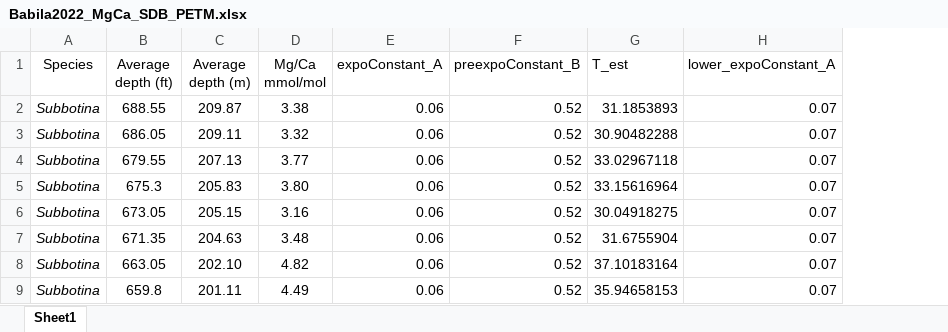
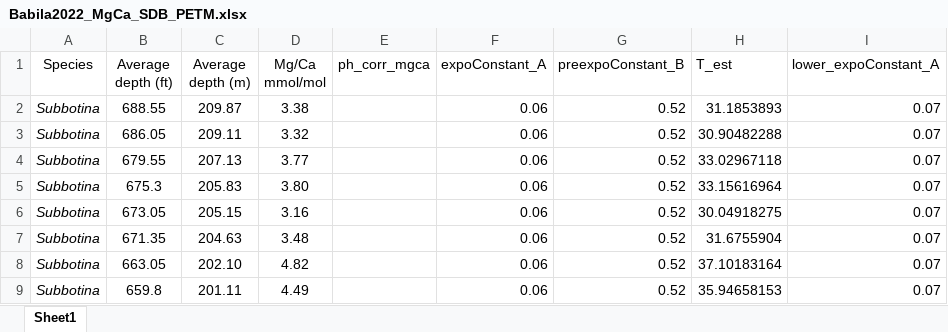
Before and after one commit to PaleoLipidRR/BAYMAG, an Excel workbook: Babila2022_MgCa_SDB_PETM.xlsx, sheet Sheet1, drawn as a sheet; only a part is shown; values as stored, in another font and other column widths than the file's, no borders; the diff names each change by its address in the sheet, - before the commit and + after, or states it on an @@ line.

```diff
--- a/Babila2022_MgCa_SDB_PETM.xlsx (sheet Sheet1)
+++ b/Babila2022_MgCa_SDB_PETM.xlsx (sheet Sheet1)
+column E (ph_corr_mgca), empty
```
Also changed, not shown: formulas that keep their value, 1 other file.
